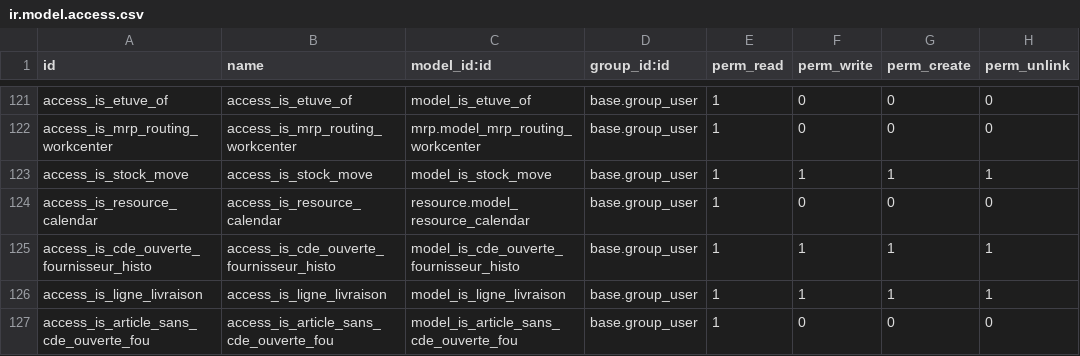
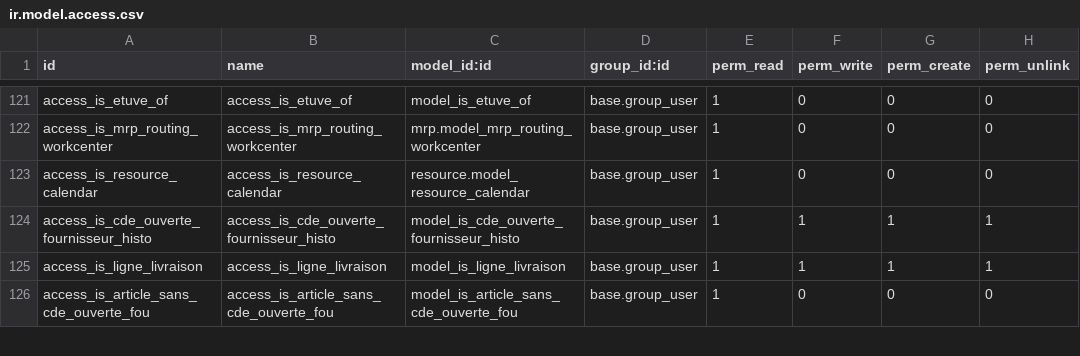
Before and after one commit to tonygalmiche/is_plastigray16, a CSV file: security/ir.model.access.csv, drawn as a sheet; only a part is shown, gaps mark what is left out; the diff names each change by its address in the sheet, - before the commit and + after, or states it on an @@ line.

Commit message:
SUPP is_stock_move qui n'est plus utilisé

```diff
--- a/security/ir.model.access.csv
+++ b/security/ir.model.access.csv
-row 123: access_is_stock_move | access_is_stock_move | model_is_stock_move | base.group_user | 1 | 1 | 1 | 1
```
Also changed, not shown: 2 other files.
